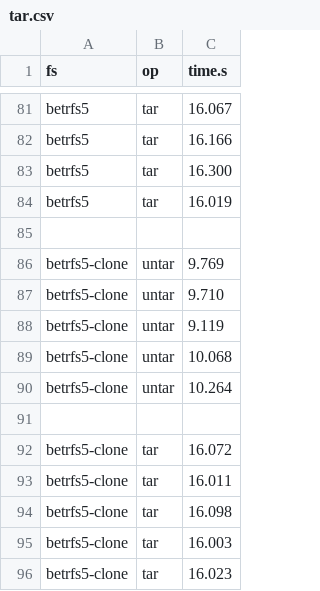
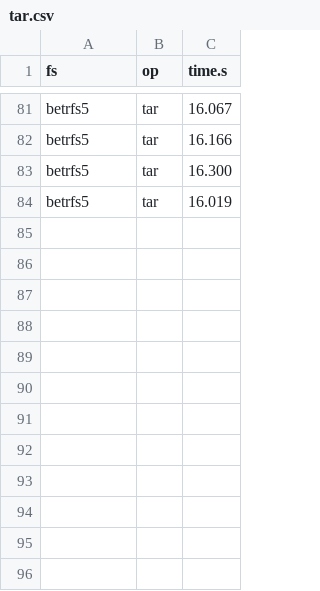
Before and after one commit to zhanyang/dissertation, a CSV file: data/raw/tar.csv, drawn as a sheet; only a part is shown, gaps mark what is left out.

```diff
--- a/data/raw/tar.csv
+++ b/data/raw/tar.csv
@@ -84,13 +84 @@ betrfs5, tar, 16.300
 betrfs5, tar, 16.019
-
-betrfs5-clone, untar, 9.769
-betrfs5-clone, untar, 9.710
-betrfs5-clone, untar, 9.119
-betrfs5-clone, untar, 10.068
-betrfs5-clone, untar, 10.264
-
-betrfs5-clone, tar, 16.072
-betrfs5-clone, tar, 16.011
-betrfs5-clone, tar, 16.098
-betrfs5-clone, tar, 16.003
-betrfs5-clone, tar, 16.023
```
Also changed, not shown: data/tar.csv, 3 other files.
